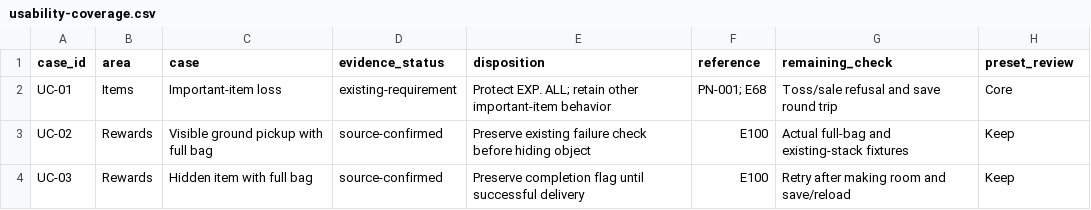
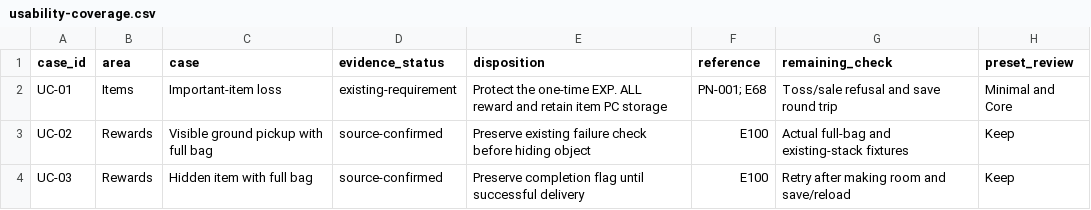
Before and after one commit to PokeRGB-Expansion/pokeRGB-expansion, a CSV file: spec/research/usability-coverage.csv, drawn as a sheet; only a part is shown.

Commit message:
Protect EXP. ALL in both preset specifications

```diff
--- a/spec/research/usability-coverage.csv
+++ b/spec/research/usability-coverage.csv
@@ -1,3 +1,3 @@
 case_id,area,case,evidence_status,disposition,reference,remaining_check,preset_review
-UC-01,Items,Important-item loss,existing-requirement,Protect EXP. ALL; retain other important-item behavior,PN-001; E68,Toss/sale refusal and save round trip,Core
+UC-01,Items,Important-item loss,existing-requirement,Protect the one-time EXP. ALL reward and retain item PC storage,PN-001; E68,Toss/sale refusal and save round trip,Minimal and Core
 UC-02,Rewards,Visible ground pickup with full bag,source-confirmed,Preserve existing failure check before hiding object,E100,Actual full-bag and existing-stack fixtures,Keep
```
Also changed, not shown: 14 other files.
